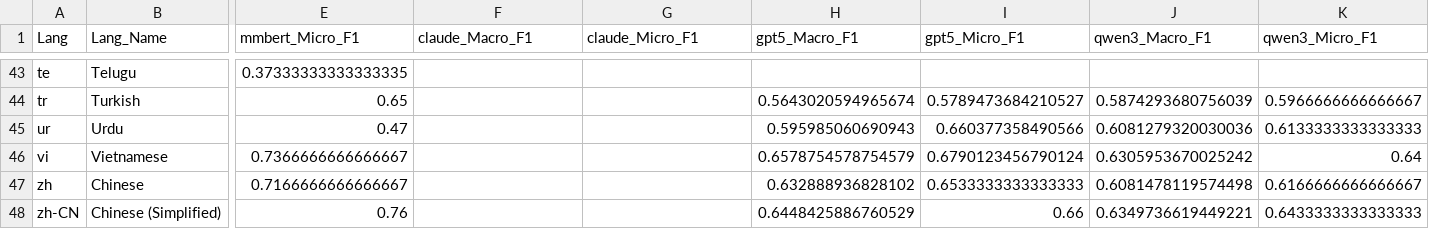
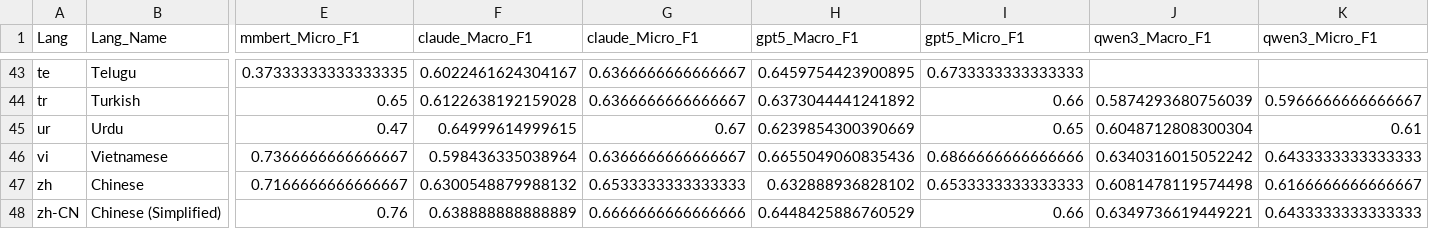
Before and after one commit to factiverse/factcheck-editor, a TSV file: data/veracity_prediction/veracity_test_f1_scores.tsv, drawn as a sheet; only a part is shown, gaps mark what is left out; the diff covers the shown part only; the diff names each change by its address in the sheet, - before the commit and + after, or states it on an @@ line.

```diff
--- a/data/veracity_prediction/veracity_test_f1_scores.tsv
+++ b/data/veracity_prediction/veracity_test_f1_scores.tsv
-F43 (claude_Macro_F1): (empty)
+F43 (claude_Macro_F1): 0.6022461624304167
-G43:G44 (claude_Micro_F1): (empty)
+G43:G44 (claude_Micro_F1): 0.6366666666666667
-H43 (gpt5_Macro_F1): (empty)
+H43 (gpt5_Macro_F1): 0.6459754423900895
-I43 (gpt5_Micro_F1): (empty)
+I43 (gpt5_Micro_F1): 0.6733333333333333
-F44 (claude_Macro_F1): (empty)
+F44 (claude_Macro_F1): 0.6122638192159028
-H44 (gpt5_Macro_F1): 0.5643020594965674
+H44 (gpt5_Macro_F1): 0.6373044441241892
-I44 (gpt5_Micro_F1): 0.5789473684210527
+I44 (gpt5_Micro_F1): 0.66
-F45 (claude_Macro_F1): (empty)
+F45 (claude_Macro_F1): 0.64999614999615
-G45 (claude_Micro_F1): (empty)
+G45 (claude_Micro_F1): 0.67
-H45 (gpt5_Macro_F1): 0.595985060690943
+H45 (gpt5_Macro_F1): 0.6239854300390669
-I45 (gpt5_Micro_F1): 0.660377358490566
+I45 (gpt5_Micro_F1): 0.65
-J45 (qwen3_Macro_F1): 0.6081279320030036
+J45 (qwen3_Macro_F1): 0.6048712808300304
-K45 (qwen3_Micro_F1): 0.6133333333333333
+K45 (qwen3_Micro_F1): 0.61
-F46 (claude_Macro_F1): (empty)
+F46 (claude_Macro_F1): 0.598436335038964
-G46 (claude_Micro_F1): (empty)
+G46 (claude_Micro_F1): 0.6366666666666667
-H46 (gpt5_Macro_F1): 0.6578754578754579
+H46 (gpt5_Macro_F1): 0.6655049060835436
-I46 (gpt5_Micro_F1): 0.6790123456790124
+I46 (gpt5_Micro_F1): 0.6866666666666666
-J46 (qwen3_Macro_F1): 0.6305953670025242
+J46 (qwen3_Macro_F1): 0.6340316015052242
-K46 (qwen3_Micro_F1): 0.64
+K46 (qwen3_Micro_F1): 0.6433333333333333
-F47 (claude_Macro_F1): (empty)
+F47 (claude_Macro_F1): 0.6300548879988132
-G47 (claude_Micro_F1): (empty)
+G47 (claude_Micro_F1): 0.6533333333333333
-F48 (claude_Macro_F1): (empty)
+F48 (claude_Macro_F1): 0.638888888888889
-G48 (claude_Micro_F1): (empty)
+G48 (claude_Micro_F1): 0.6666666666666666
```
Also changed, not shown: 46 edited cells elsewhere in this file, 29 other files.
